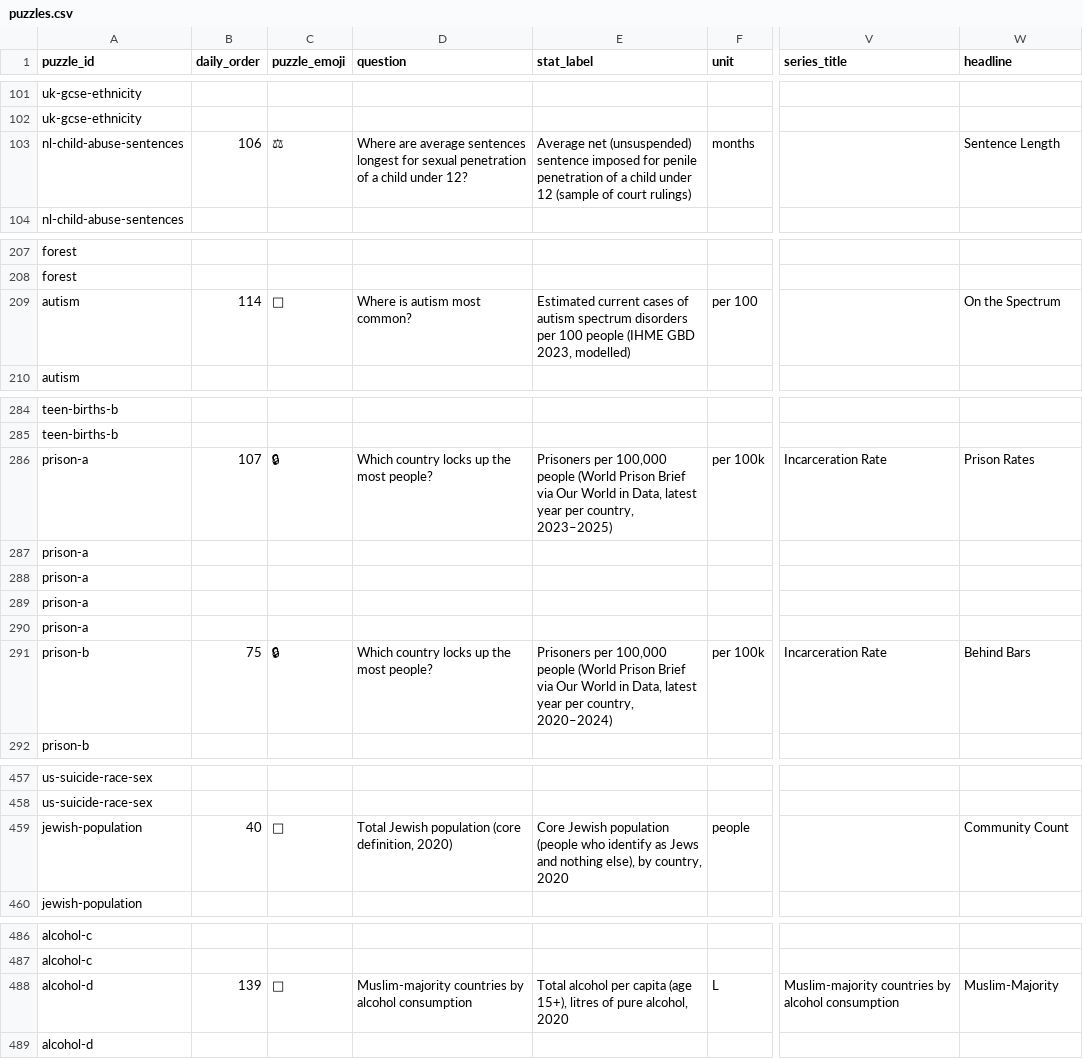
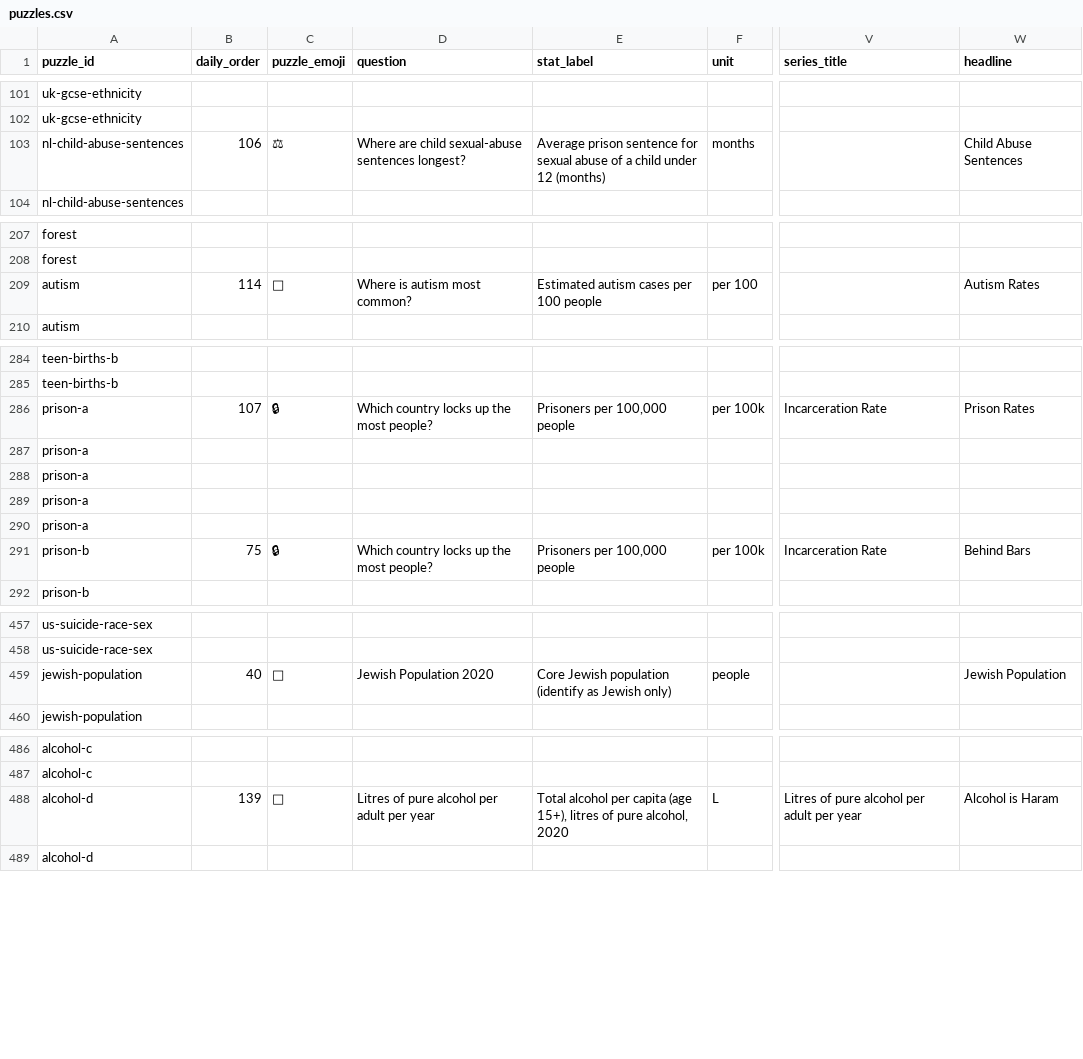
Before and after one commit to MichaelYao88/rankd, a CSV file: puzzles.csv, drawn as a sheet; only a part is shown, gaps mark what is left out; the diff covers the shown part only; the diff names each change by its address in the sheet, - before the commit and + after, or states it on an @@ line.

```diff
--- a/puzzles.csv
+++ b/puzzles.csv
-D103 (question): Where are average sentences longest for sexual penetration of a child under 12?
+D103 (question): Where are child sexual-abuse sentences longest?
-E103 (stat_label): Average net (unsuspended) sentence imposed for penile penetration of a child under 12 (sample of court rulings)
+E103 (stat_label): Average prison sentence for sexual abuse of a child under 12 (months)
-W103 (headline): Sentence Length
+W103 (headline): Child Abuse Sentences
-E209 (stat_label): Estimated current cases of autism spectrum disorders per 100 people (IHME GBD 2023, modelled)
+E209 (stat_label): Estimated autism cases per 100 people
-W209 (headline): On the Spectrum
+W209 (headline): Autism Rates
-E286 (stat_label): …100,000 people (World Prison Brief via Our World in Data, latest year per country, 2023–2025)
+E286 (stat_label): …100,000 people
-E291 (stat_label): …100,000 people (World Prison Brief via Our World in Data, latest year per country, 2020–2024)
+E291 (stat_label): …100,000 people
-D459 (question): Total Jewish population (core definition, 2020)
+D459 (question): Jewish Population 2020
-E459 (stat_label): …Jewish population (people who identify as Jews and nothing else), by country, 2020
+E459 (stat_label): …Jewish population (identify as Jewish only)
-W459 (headline): Community Count
+W459 (headline): Jewish Population
-D488 (question): Muslim-majority countries by alcohol consumption
+D488 (question): Litres of pure alcohol per adult per year
-V488 (series_title): Muslim-majority countries by alcohol consumption
+V488 (series_title): Litres of pure alcohol per adult per year
-W488 (headline): Muslim-Majority
+W488 (headline): Alcohol is Haram
```
Also changed, not shown: 42 edited cells elsewhere in this file, top5_puzzles.csv, 2 other files.
